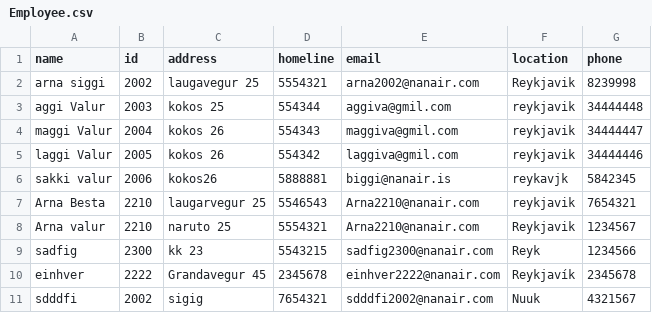
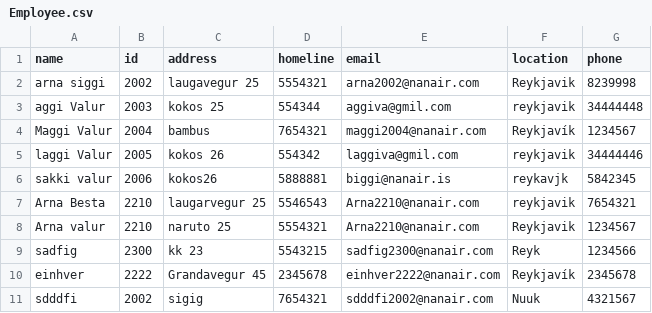
Before and after one commit to magnushj93hr/Verklegt_namskeid_1, a CSV file: Maggi_Test/test1/csv_files/Employee.csv, drawn as a sheet; removed rows and columns are numbered as before the commit, all else as after; the diff names each change by its address in the sheet, - before the commit and + after, or states it on an @@ line.

```diff
--- a/Maggi_Test/test1/csv_files/Employee.csv
+++ b/Maggi_Test/test1/csv_files/Employee.csv
-row 4: maggi Valur | 2004 | kokos 26 | 554343 | maggiva@gmil.com | reykjavik | 34444447
+row 4: Maggi Valur | 2004 | bambus | 7654321 | maggi2004@nanair.com | Reykjavík | 1234567
```
Also changed, not shown: 1 other file.
